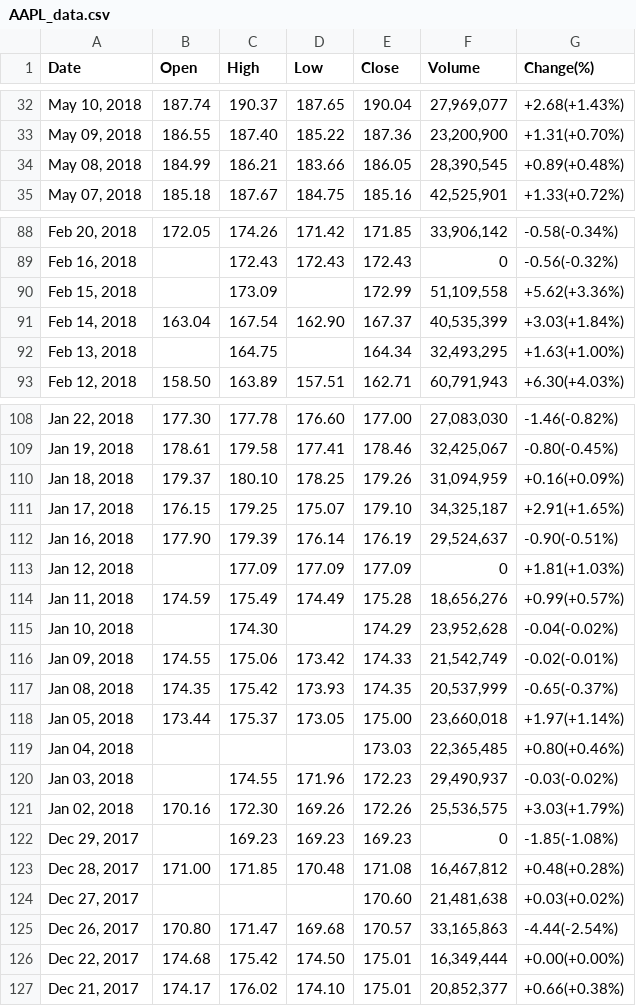
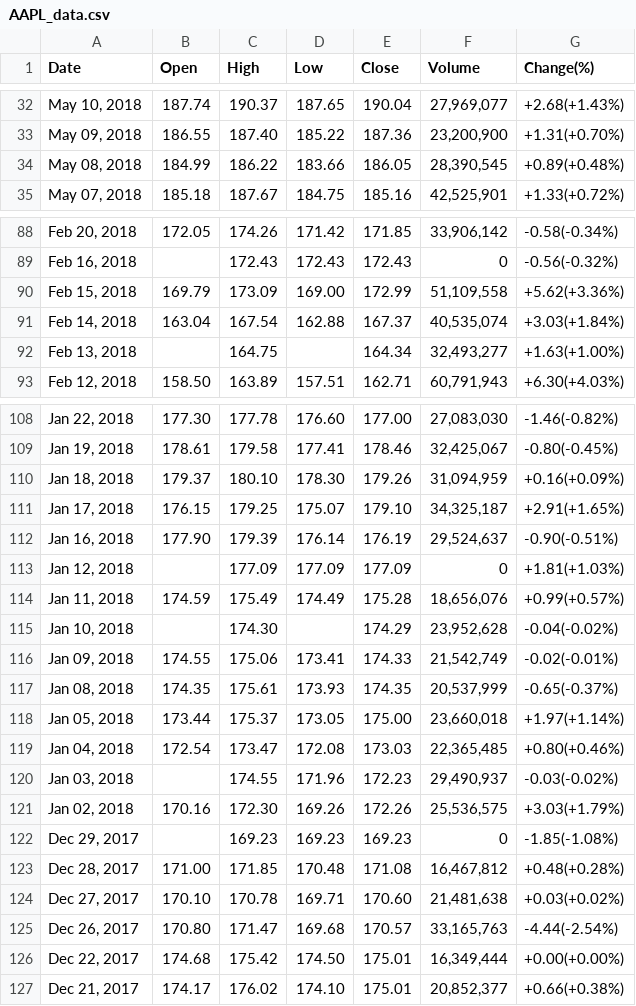
Before and after one commit to abhie-lp/FINANCE_PROJECT, a CSV file: AAPL_data.csv, drawn as a sheet; only a part is shown, gaps mark what is left out; the diff covers the shown part only.

```diff
--- a/AAPL_data.csv
+++ b/AAPL_data.csv
@@ -33,3 +33,3 @@ Date,Open,High,Low,Close,Volume,Change(%)
 "May 09, 2018",186.55,187.40,185.22,187.36,"23,200,900",+1.31(+0.70%)
-"May 08, 2018",184.99,186.21,183.66,186.05,"28,390,545",+0.89(+0.48%)
+"May 08, 2018",184.99,186.22,183.66,186.05,"28,390,545",+0.89(+0.48%)
 "May 07, 2018",185.18,187.67,184.75,185.16,"42,525,901",+1.33(+0.72%)
@@ -89,5 +89,5 @@ Date,Open,High,Low,Close,Volume,Change(%)
 "Feb 16, 2018",,172.43,172.43,172.43,0,-0.56(-0.32%)
-"Feb 15, 2018",,173.09,,172.99,"51,109,558",+5.62(+3.36%)
-"Feb 14, 2018",163.04,167.54,162.90,167.37,"40,535,399",+3.03(+1.84%)
-"Feb 13, 2018",,164.75,,164.34,"32,493,295",+1.63(+1.00%)
+"Feb 15, 2018",169.79,173.09,169.00,172.99,"51,109,558",+5.62(+3.36%)
+"Feb 14, 2018",163.04,167.54,162.88,167.37,"40,535,074",+3.03(+1.84%)
+"Feb 13, 2018",,164.75,,164.34,"32,493,277",+1.63(+1.00%)
 "Feb 12, 2018",158.50,163.89,157.51,162.71,"60,791,943",+6.30(+4.03%)
@@ -109,3 +109,3 @@ Date,Open,High,Low,Close,Volume,Change(%)
 "Jan 19, 2018",178.61,179.58,177.41,178.46,"32,425,067",-0.80(-0.45%)
-"Jan 18, 2018",179.37,180.10,178.25,179.26,"31,094,959",+0.16(+0.09%)
+"Jan 18, 2018",179.37,180.10,178.30,179.26,"31,094,959",+0.16(+0.09%)
 "Jan 17, 2018",176.15,179.25,175.07,179.10,"34,325,187",+2.91(+1.65%)
@@ -113,8 +113,8 @@ Date,Open,High,Low,Close,Volume,Change(%)
 "Jan 12, 2018",,177.09,177.09,177.09,0,+1.81(+1.03%)
-"Jan 11, 2018",174.59,175.49,174.49,175.28,"18,656,276",+0.99(+0.57%)
+"Jan 11, 2018",174.59,175.49,174.49,175.28,"18,656,076",+0.99(+0.57%)
 "Jan 10, 2018",,174.30,,174.29,"23,952,628",-0.04(-0.02%)
-"Jan 09, 2018",174.55,175.06,173.42,174.33,"21,542,749",-0.02(-0.01%)
-"Jan 08, 2018",174.35,175.42,173.93,174.35,"20,537,999",-0.65(-0.37%)
+"Jan 09, 2018",174.55,175.06,173.41,174.33,"21,542,749",-0.02(-0.01%)
+"Jan 08, 2018",174.35,175.61,173.93,174.35,"20,537,999",-0.65(-0.37%)
 "Jan 05, 2018",173.44,175.37,173.05,175.00,"23,660,018",+1.97(+1.14%)
-"Jan 04, 2018",,,,173.03,"22,365,485",+0.80(+0.46%)
+"Jan 04, 2018",172.54,173.47,172.08,173.03,"22,365,485",+0.80(+0.46%)
 "Jan 03, 2018",,174.55,171.96,172.23,"29,490,937",-0.03(-0.02%)
@@ -123,4 +123,4 @@ Date,Open,High,Low,Close,Volume,Change(%)
 "Dec 28, 2017",171.00,171.85,170.48,171.08,"16,467,812",+0.48(+0.28%)
-"Dec 27, 2017",,,,170.60,"21,481,638",+0.03(+0.02%)
-"Dec 26, 2017",170.80,171.47,169.68,170.57,"33,165,863",-4.44(-2.54%)
+"Dec 27, 2017",170.10,170.78,169.71,170.60,"21,481,638",+0.03(+0.02%)
+"Dec 26, 2017",170.80,171.47,169.68,170.57,"33,165,763",-4.44(-2.54%)
 "Dec 22, 2017",174.68,175.42,174.50,175.01,"16,349,444",+0.00(+0.00%)
```
Also changed, not shown: 51 edited cells elsewhere in this file.
